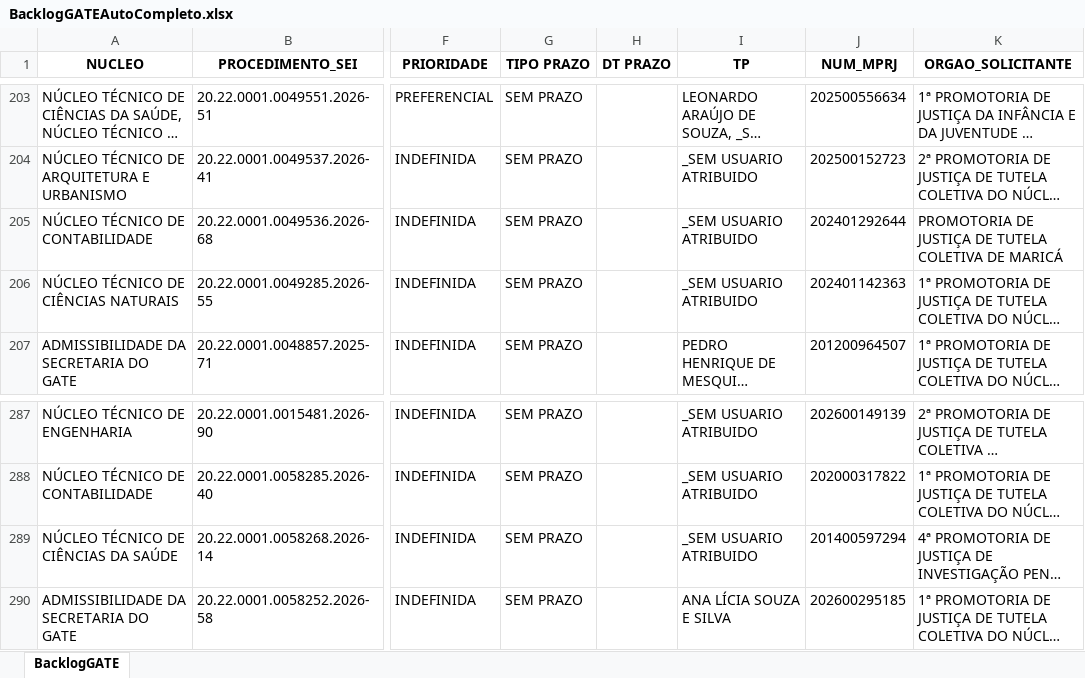
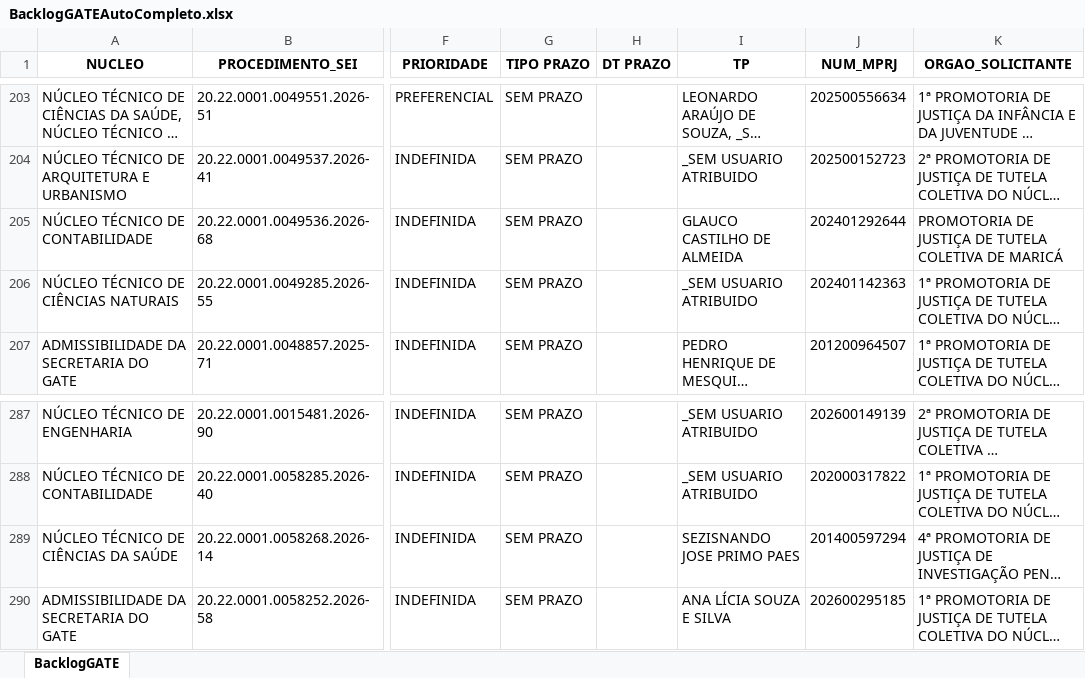
Before and after one commit to cdadosgate/backlog-GATE, an Excel workbook: BacklogGATEAutoCompleto.xlsx, sheet BacklogGATE, drawn as a sheet; only a part is shown, gaps mark what is left out; long unchanged cells end in …; values as stored, in another font and other column widths than the file's, no borders; the diff covers the shown part only; the diff names each change by its address in the sheet, - before the commit and + after, or states it on an @@ line.

Commit message:
Add backlog, prod, and saida_sem_it - 2026-11-17 18:30:04

```diff
--- a/BacklogGATEAutoCompleto.xlsx (sheet BacklogGATE)
+++ b/BacklogGATEAutoCompleto.xlsx (sheet BacklogGATE)
-I205 (TP): _SEM USUARIO ATRIBUIDO
+I205 (TP): GLAUCO CASTILHO DE ALMEIDA
-I289 (TP): _SEM USUARIO ATRIBUIDO
+I289 (TP): SEZISNANDO JOSE PRIMO PAES
```
Also changed, not shown: 3 added rows and 6 edited cells elsewhere in this sheet, SaidaSemITGATEAutoCompleto.xlsx, 1 other file.
